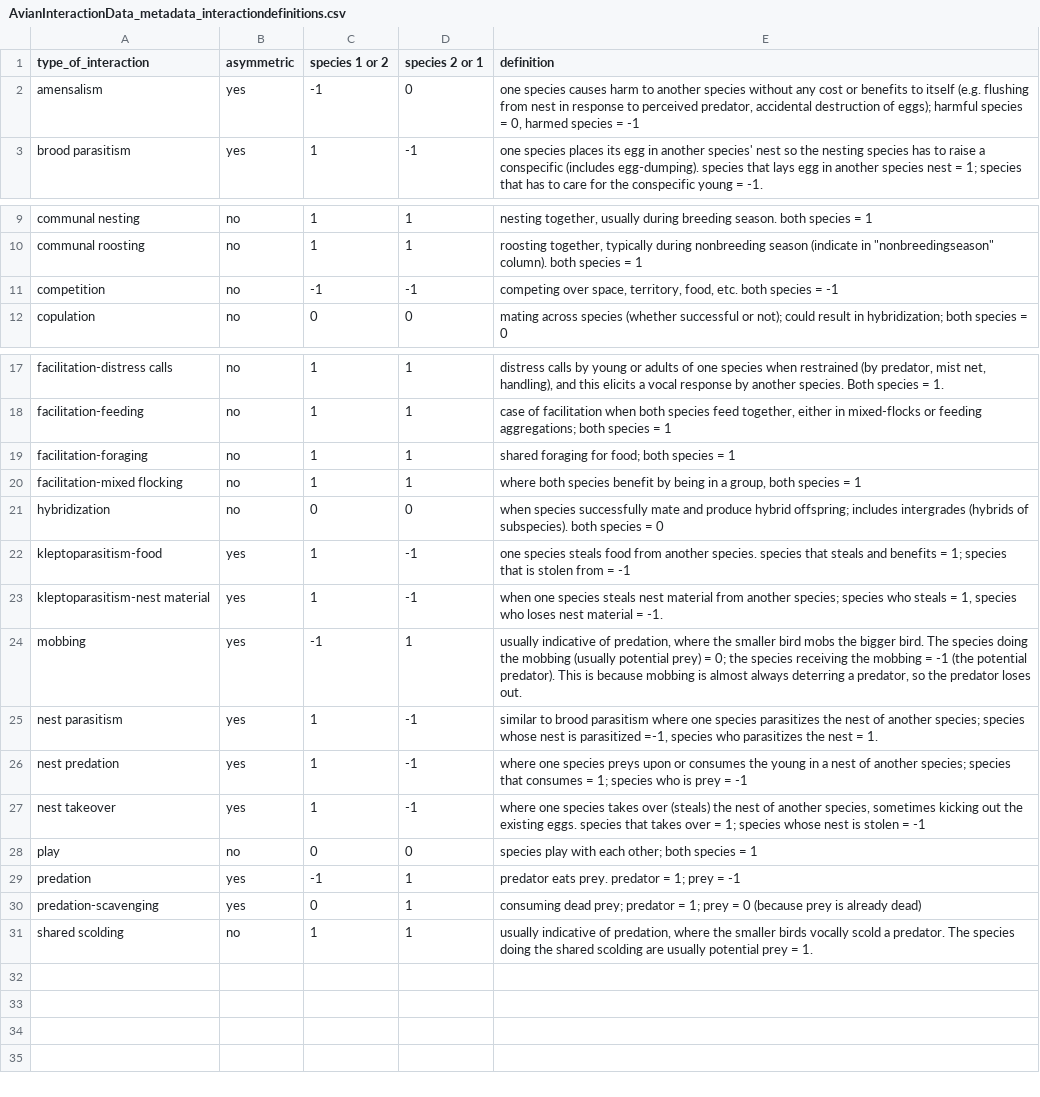
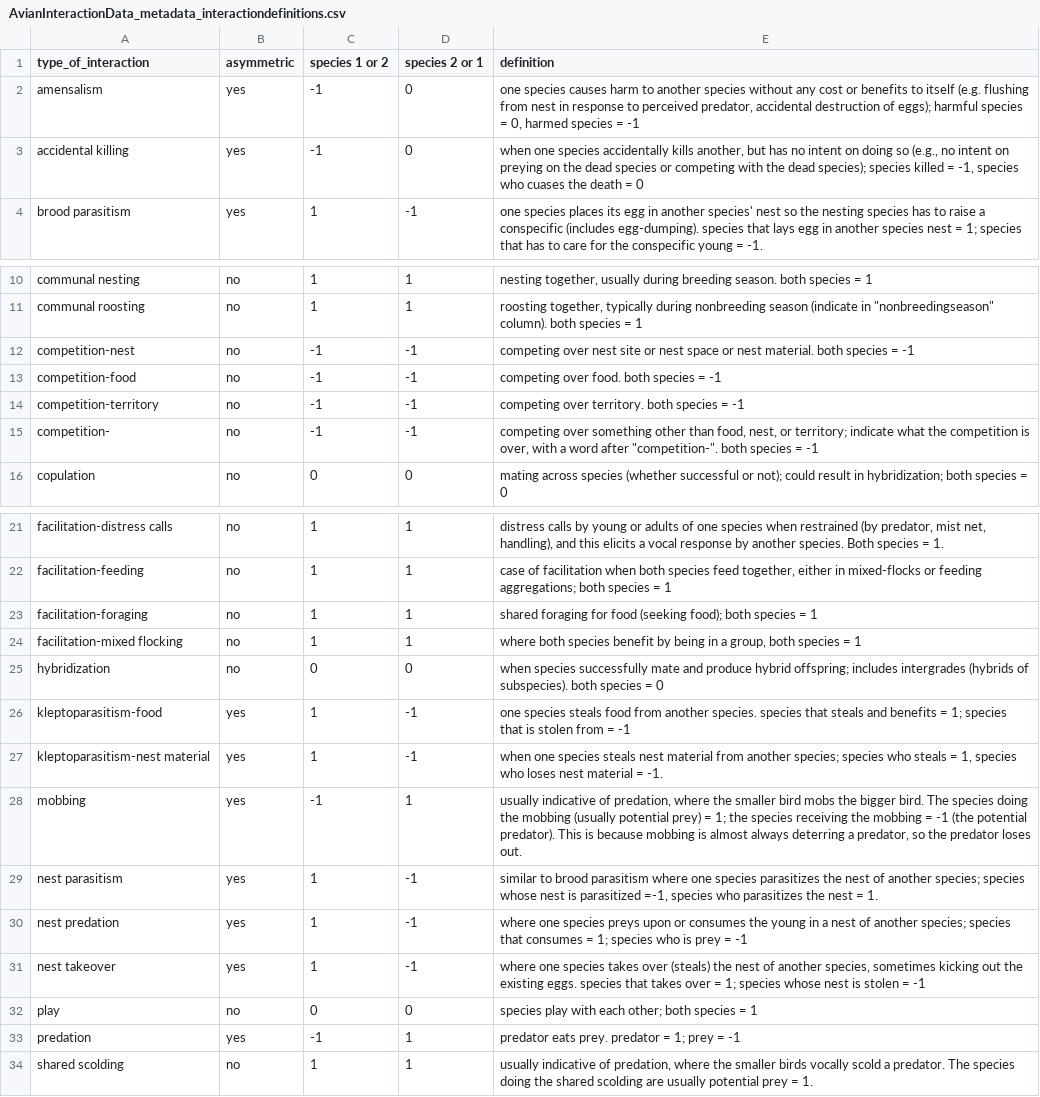
Before and after one commit to SpaCE-Lab-MSU/Avian-Interaction-Database, a CSV file: L0/AvianInteractionData_metadata_interactiondefinitions.csv, drawn as a sheet; only a part is shown, gaps mark what is left out; removed rows and columns are numbered as before the commit, all else as after; the diff names each change by its address in the sheet, - before the commit and + after, or states it on an @@ line.

Commit message:
updating interaction definitions

```diff
--- a/L0/AvianInteractionData_metadata_interactiondefinitions.csv
+++ b/L0/AvianInteractionData_metadata_interactiondefinitions.csv
+row 3: accidental killing | yes | -1 | 0 | when one species accidentally kills another, but has no intent on doing so (e.g., no intent on preying on the dead species or competing with the dead species); species killed = -1, species who cuases the death = 0
+row 12: competition-nest | no | -1 | -1 | competing over nest site or nest space or nest material. both species = -1
+row 13: competition-food | no | -1 | -1 | competing over food. both species = -1
+row 14: competition-territory | no | -1 | -1 | competing over territory. both species = -1
-A15 (type_of_interaction): competition
+A15 (type_of_interaction): competition-
-E15 (definition): competing over space, territory, food, etc. both species…
+E15 (definition): competing over something other than food, nest, or territory; indicate what the competition is over, with a word after "competition-". both species…
-E23 (definition): …foraging for food; both species…
+E23 (definition): …foraging for food (seeking food); both species…
-E28 (definition): …prey) = 0; the species…
+E28 (definition): …prey) = 1; the species…
-row 30: predation-scavenging | yes | 0 | 1 | consuming dead prey; predator = 1; prey = 0 (because prey is already dead)
```
